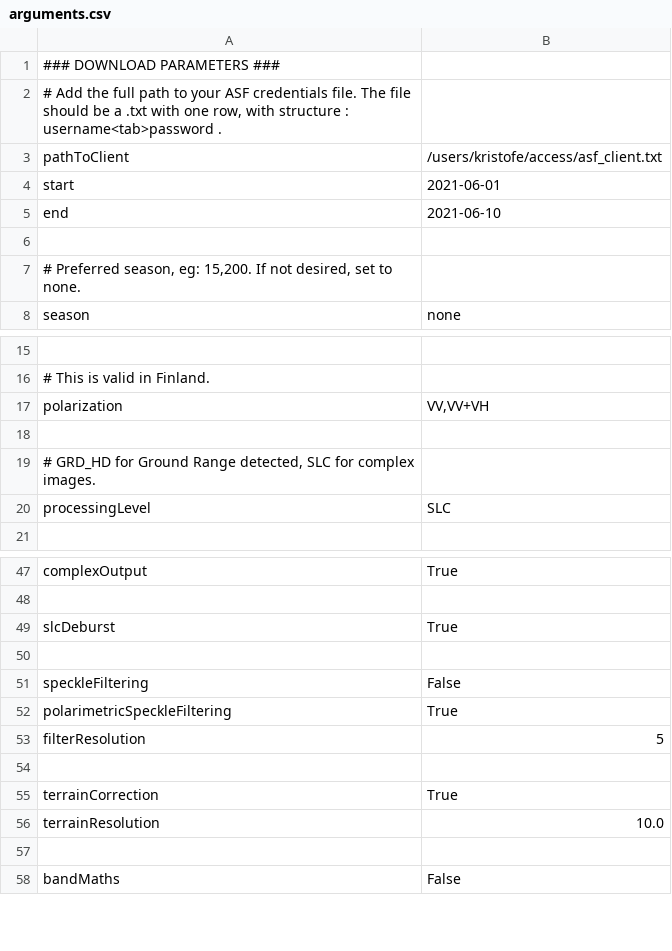
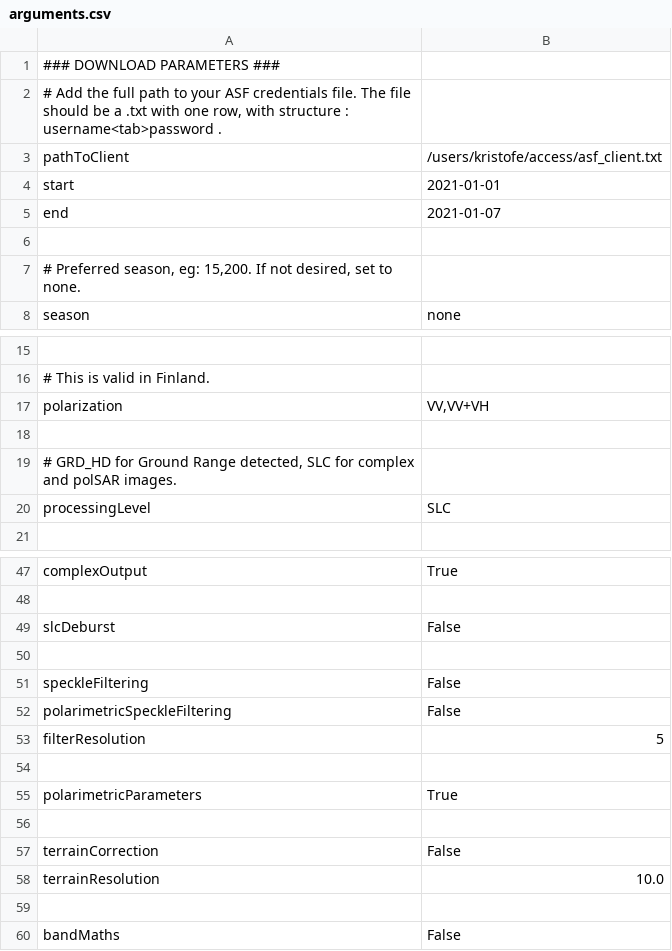
Before and after one commit to kristobruh/SARP, a CSV file: arguments.csv, drawn as a sheet; only a part is shown, gaps mark what is left out.

Commit message:
Added polSAR options

```diff
--- a/arguments.csv
+++ b/arguments.csv
@@ -3,4 +3,4 @@
 pathToClient	/users/kristofe/access/asf_client.txt
-start	2021-06-01
-end	2021-06-10
+start	2021-01-01
+end	2021-01-07
 
@@ -18,3 +18,3 @@ polarization	VV,VV+VH
 
-# GRD_HD for Ground Range detected, SLC for complex images.
+# GRD_HD for Ground Range detected, SLC for complex and polSAR images.
 processingLevel	SLC
@@ -48,9 +48,11 @@ complexOutput	True
 
-slcDeburst	True
+slcDeburst	False
 
 speckleFiltering	False
-polarimetricSpeckleFiltering	True
+polarimetricSpeckleFiltering	False
 filterResolution	5
 
-terrainCorrection	True
+polarimetricParameters	True
+
+terrainCorrection	False
 terrainResolution	10.0
```
